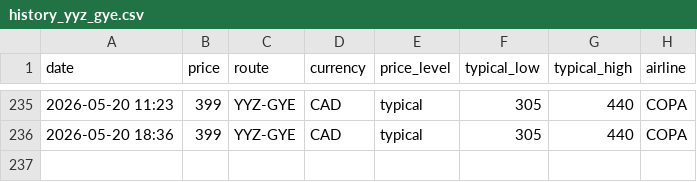
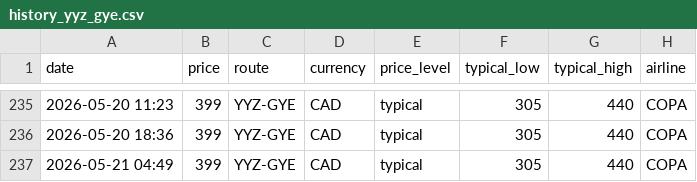
Before and after one commit to jacobmtools/flight-price-tracker, a CSV file: history_yyz_gye.csv, drawn as a sheet; only a part is shown, gaps mark what is left out.

```diff
--- a/history_yyz_gye.csv
+++ b/history_yyz_gye.csv
@@ -236 +236,2 @@ date,price,route,currency,price_level,typical_low,typical_high,airline
 2026-05-20 18:36,399,YYZ-GYE,CAD,typical,305,440,COPA
+2026-05-21 04:49,399,YYZ-GYE,CAD,typical,305,440,COPA
```
